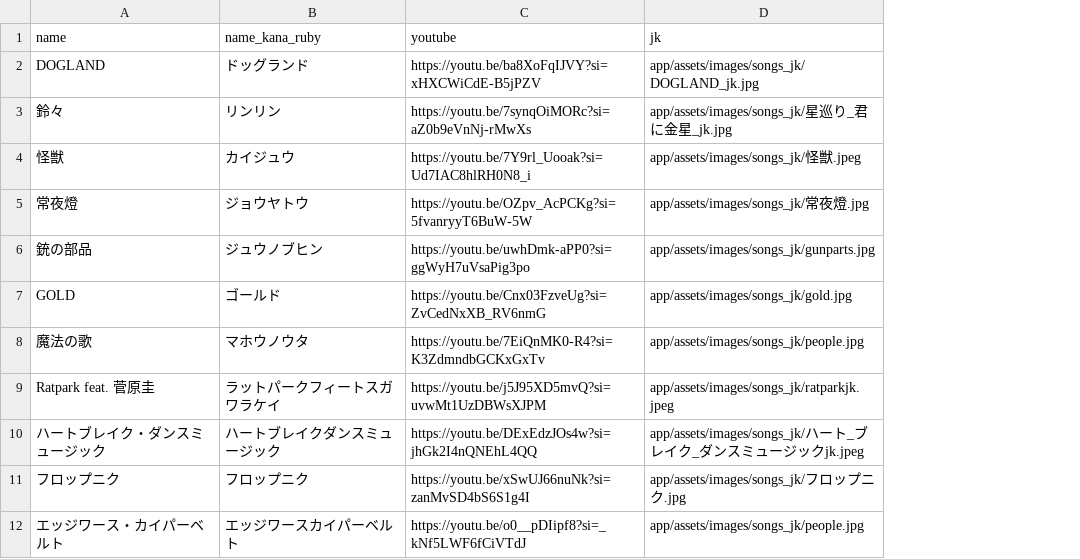
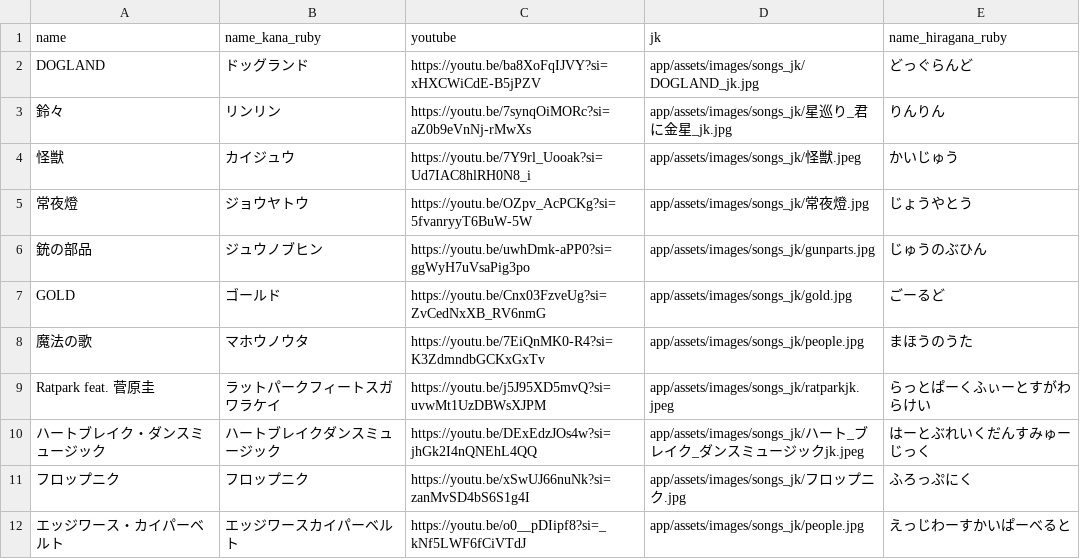
Before and after one commit to shimada-ryuga-56a/people1_history, a CSV file: db/csv/songs.csv, drawn as a sheet; only a part is shown; the diff names each change by its address in the sheet, - before the commit and + after, or states it on an @@ line.

Commit message:
add: csvファイルへの平仮名読追記

```diff
--- a/db/csv/songs.csv
+++ b/db/csv/songs.csv
+column E (name_hiragana_ruby), rows 2-12: どっぐらんど | りんりん | かいじゅう | じょうやとう | じゅうのぶひん | ごーるど | まほうのうた | らっとぱーくふぃーとすがわらけい | はーとぶれいくだんすみゅーじっく | ふろっぷにく | えっじわーすかいぱーべると
```
